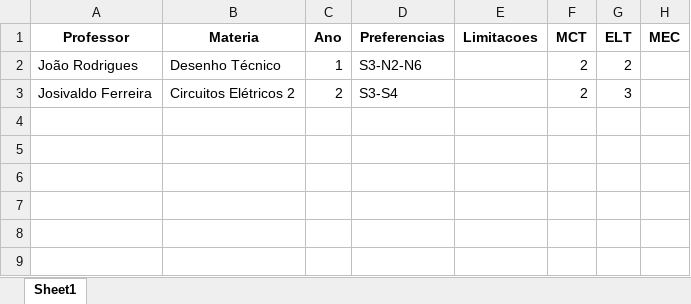
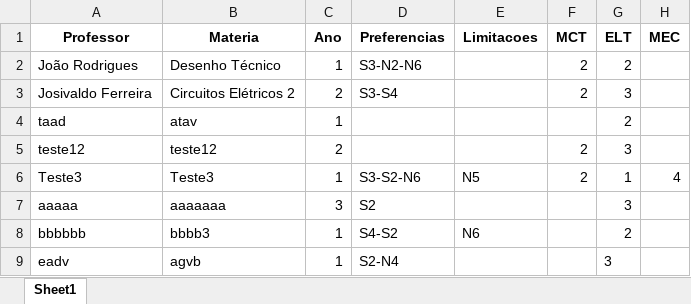
Before and after one commit to TulioHRC/Horarios-CEFET, an Excel workbook: Planilha.xlsx, sheet Sheet1, drawn as a sheet; values as stored, in another font and other column widths than the file's, no borders; the diff names each change by its address in the sheet, - before the commit and + after, or states it on an @@ line.

```diff
--- a/Planilha.xlsx (sheet Sheet1)
+++ b/Planilha.xlsx (sheet Sheet1)
+row 4: taad | atav | 1 |  |  |  | 2
+row 5: teste12 | teste12 | 2 |  |  | 2 | 3
+row 6: Teste3 | Teste3 | 1 | S3-S2-N6 | N5 | 2 | 1 | 4
+row 7: aaaaa | aaaaaaa | 3 | S2 |  |  | 3
+row 8: bbbbbb | bbbb3 | 1 | S4-S2 | N6 |  | 2
+row 9: eadv | agvb | 1 | S2-N4 |  |  | 3
```
Also changed, not shown: 4 other files.
